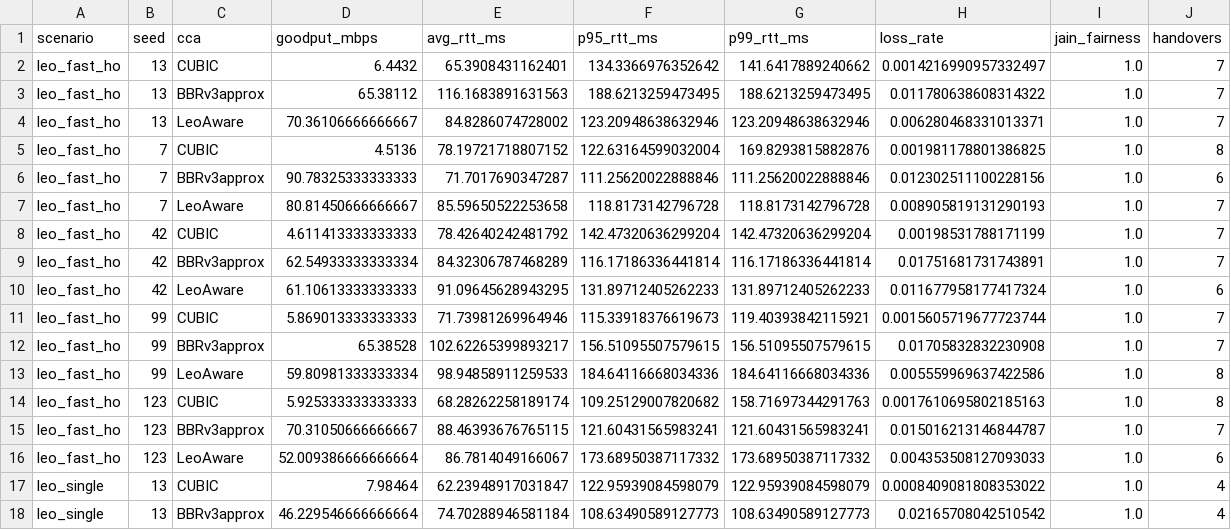
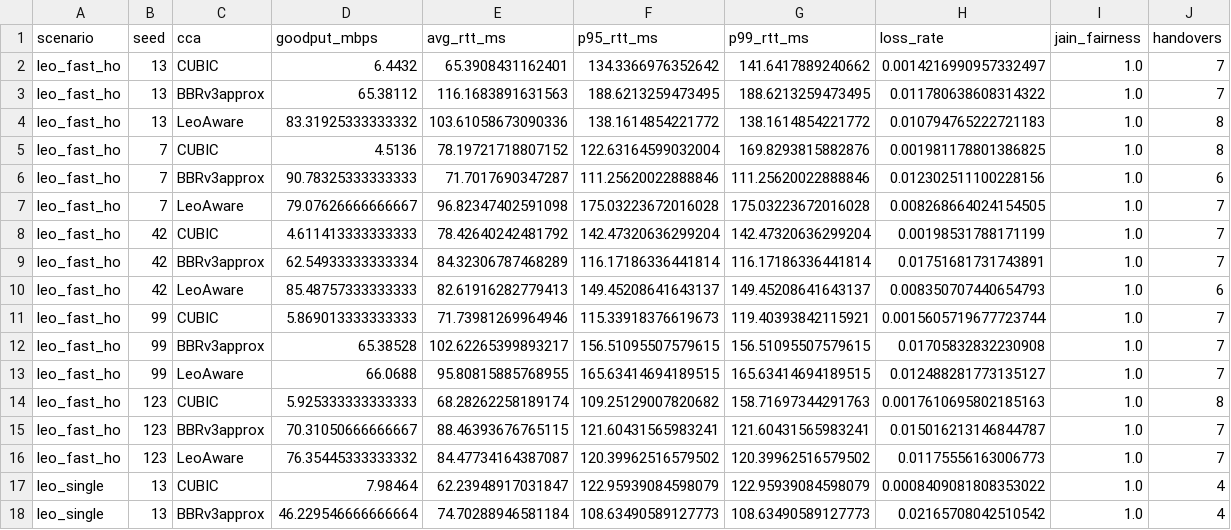
Before and after one commit to Pitchfork-and-Torch/leo-aware-transport, a CSV file: results/archive/20260811-v33-hybrid-fuse/multi_seed_raw.csv (was results/archive/20260811-v2-multiseed/multi_seed_raw.csv), drawn as a sheet; only a part is shown; the diff covers the shown part only.

```diff
--- a/results/archive/20260811-v2-multiseed/multi_seed_raw.csv
+++ b/results/archive/20260811-v33-hybrid-fuse/multi_seed_raw.csv
@@ -3,15 +3,15 @@ leo_fast_ho,13,CUBIC,6.4432,65.3908431162401,134.3366976352642,141.6417889240662
 leo_fast_ho,13,BBRv3approx,65.38112,116.1683891631563,188.6213259473495,188.6213259473495,0.011780638608314322,1.0,7
-leo_fast_ho,13,LeoAware,70.36106666666667,84.8286074728002,123.20948638632946,123.20948638632946,0.006280468331013371,1.0,7
+leo_fast_ho,13,LeoAware,83.31925333333332,103.61058673090336,138.1614854221772,138.1614854221772,0.010794765222721183,1.0,8
 leo_fast_ho,7,CUBIC,4.5136,78.19721718807152,122.63164599032004,169.8293815882876,0.001981178801386825,1.0,8
 leo_fast_ho,7,BBRv3approx,90.78325333333333,71.7017690347287,111.25620022888846,111.25620022888846,0.012302511100228156,1.0,6
-leo_fast_ho,7,LeoAware,80.81450666666667,85.59650522253658,118.8173142796728,118.8173142796728,0.008905819131290193,1.0,7
+leo_fast_ho,7,LeoAware,79.07626666666667,96.82347402591098,175.03223672016028,175.03223672016028,0.008268664024154505,1.0,7
 leo_fast_ho,42,CUBIC,4.611413333333333,78.42640242481792,142.47320636299204,142.47320636299204,0.00198531788171199,1.0,7
 leo_fast_ho,42,BBRv3approx,62.54933333333334,84.32306787468289,116.17186336441814,116.17186336441814,0.01751681731743891,1.0,7
-leo_fast_ho,42,LeoAware,61.10613333333333,91.09645628943295,131.89712405262233,131.89712405262233,0.011677958177417324,1.0,6
+leo_fast_ho,42,LeoAware,85.48757333333333,82.61916282779413,149.45208641643137,149.45208641643137,0.008350707440654793,1.0,6
 leo_fast_ho,99,CUBIC,5.869013333333333,71.73981269964946,115.33918376619673,119.40393842115921,0.0015605719677723744,1.0,7
 leo_fast_ho,99,BBRv3approx,65.38528,102.62265399893217,156.51095507579615,156.51095507579615,0.01705832832230908,1.0,7
-leo_fast_ho,99,LeoAware,59.80981333333334,98.94858911259533,184.64116668034336,184.64116668034336,0.005559969637422586,1.0,8
+leo_fast_ho,99,LeoAware,66.0688,95.80815885768955,165.63414694189515,165.63414694189515,0.012488281773135127,1.0,7
 leo_fast_ho,123,CUBIC,5.925333333333333,68.28262258189174,109.25129007820682,158.71697344291763,0.0017610695802185163,1.0,8
 leo_fast_ho,123,BBRv3approx,70.31050666666667,88.46393676765115,121.60431565983241,121.60431565983241,0.015016213146844787,1.0,7
-leo_fast_ho,123,LeoAware,52.009386666666664,86.7814049166067,173.68950387117332,173.68950387117332,0.004353508127093033,1.0,6
+leo_fast_ho,123,LeoAware,76.35445333333332,84.47734164387087,120.39962516579502,120.39962516579502,0.01175556163006773,1.0,7
 leo_single,13,CUBIC,7.98464,62.23948917031847,122.95939084598079,122.95939084598079,0.0008409081808353022,1.0,4
```
Also changed, not shown: 40 edited cells elsewhere in this file, results/ablation/ablation_raw.csv, results/ablation/ablation_summary.csv, 6 other files.
